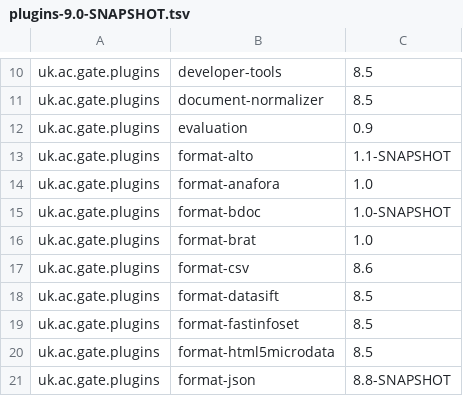
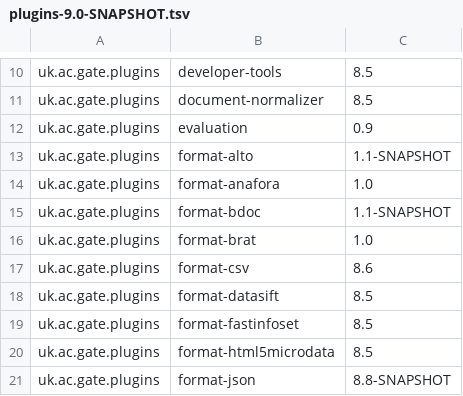
Before and after one commit to GateNLP/gate-metadata, a TSV file: default-plugins/plugins-9.0-SNAPSHOT.tsv, drawn as a sheet; only a part is shown, gaps mark what is left out.

Commit message:
Make format-bdoc version 1.1-SNAPSHOT the default.

```diff
--- a/default-plugins/plugins-9.0-SNAPSHOT.tsv
+++ b/default-plugins/plugins-9.0-SNAPSHOT.tsv
@@ -14,3 +14,3 @@ uk.ac.gate.plugins	format-alto	1.1-SNAPSHOT
 uk.ac.gate.plugins	format-anafora	1.0
-uk.ac.gate.plugins	format-bdoc	1.0-SNAPSHOT
+uk.ac.gate.plugins	format-bdoc	1.1-SNAPSHOT
 uk.ac.gate.plugins	format-brat	1.0
```
